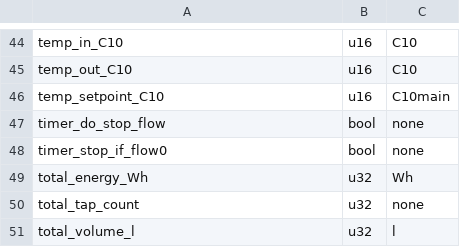
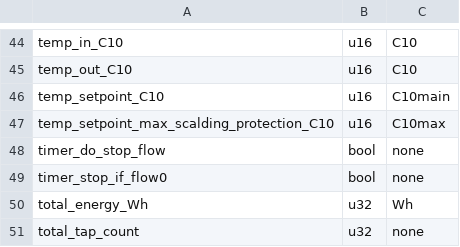
Before and after one commit to clage-gmbh/clage_modbus, a CSV file: src/clage_param.csv, drawn as a sheet; only a part is shown, gaps mark what is left out; the shorter side is filled out with more unchanged rows; the diff names each change by its address in the sheet, - before the commit and + after, or states it on an @@ line.

```diff
--- a/src/clage_param.csv
+++ b/src/clage_param.csv
+row 47: temp_setpoint_max_scalding_protection_C10 | u16 | C10max
```
Also changed, not shown: src/clage_modbus_mapping.csv, 2 other files.
